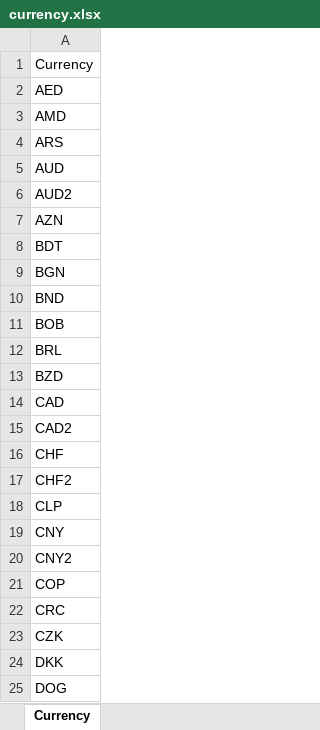
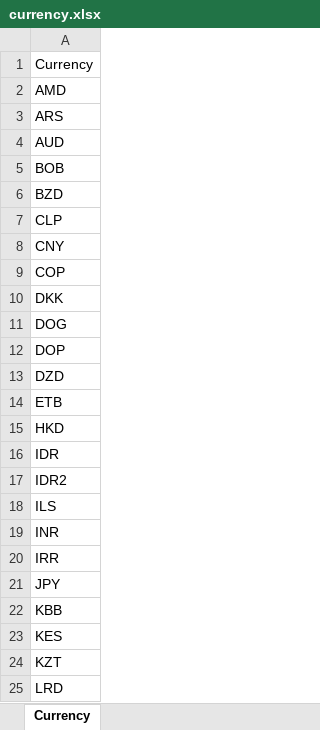
Before and after one commit to chiisen/coin_size, an Excel workbook: input/currency.xlsx, sheet Currency, drawn as a sheet; only a part is shown; the shorter side is filled out with more unchanged rows; values as stored, in another font and other column widths than the file's, no cell formats; the diff covers the shown part only; the diff names each change by its address in the sheet, - before the commit and + after, or states it on an @@ line.

```diff
--- a/input/currency.xlsx (sheet Currency)
+++ b/input/currency.xlsx (sheet Currency)
-row 2: AED
-row 6: AUD2
-row 7: AZN
-row 8: BDT
-row 9: BGN
-row 10: BND
-row 12: BRL
-row 14: CAD
-row 15: CAD2
-row 16: CHF
-row 17: CHF2
-row 20: CNY2
-row 22: CRC
-row 23: CZK
```
Also changed, not shown: 56 removed rows elsewhere in this sheet, cell formats, 5 other files.
